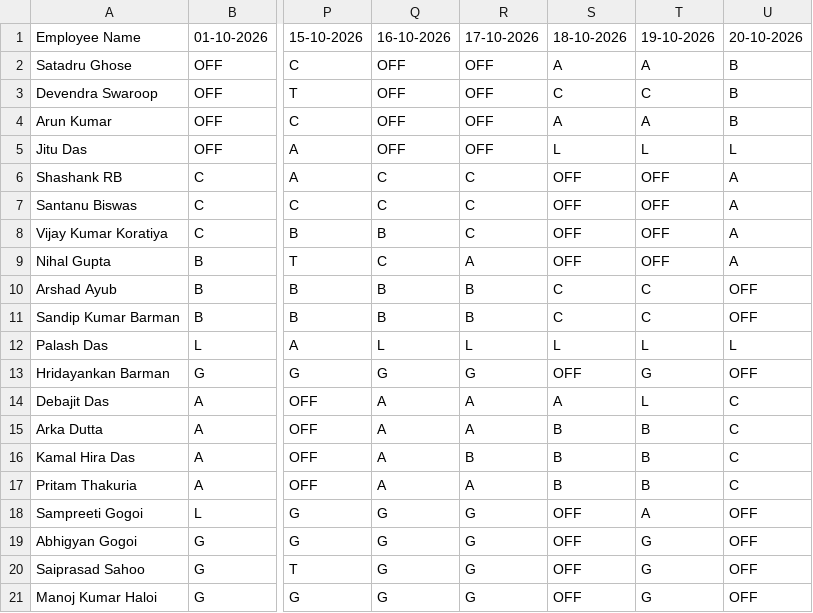
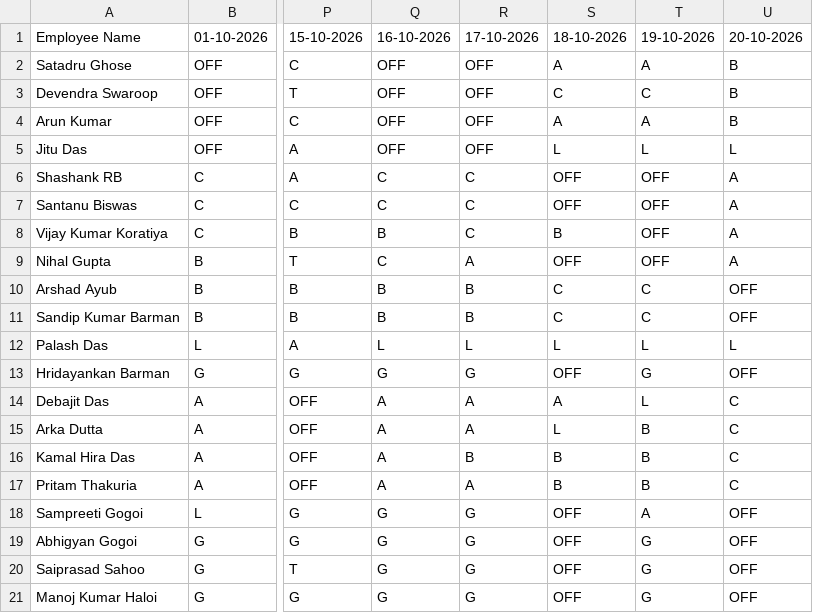
Before and after one commit to debajitd1292/ppu, a CSV file: exec/shift_exec_1026.csv, drawn as a sheet; only a part is shown, gaps mark what is left out; the diff names each change by its address in the sheet, - before the commit and + after, or states it on an @@ line.

Commit message:
Update shift_exec_1026.csv

```diff
--- a/exec/shift_exec_1026.csv
+++ b/exec/shift_exec_1026.csv
-S8: OFF
+S8: B
-S15: B
+S15: L
```
